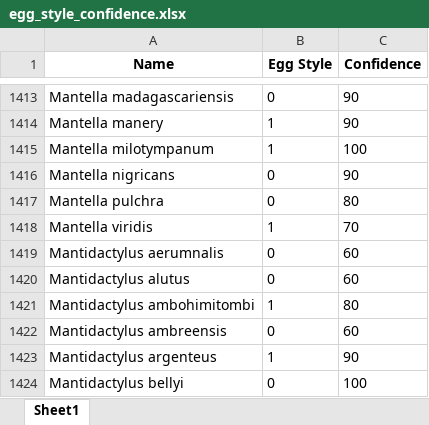
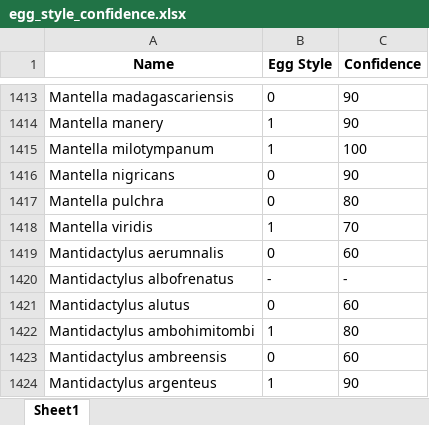
Before and after one commit to harpak-lab/Data-Compilation-Model, an Excel workbook: results/egg_style_confidence.xlsx, sheet Sheet1, drawn as a sheet; only a part is shown, gaps mark what is left out; the shorter side is filled out with more unchanged rows; values as stored, in another font and other column widths than the file's, no borders; charts and pictures not drawn; the diff names each change by its address in the sheet, - before the commit and + after, or states it on an @@ line.

```diff
--- a/results/egg_style_confidence.xlsx (sheet Sheet1)
+++ b/results/egg_style_confidence.xlsx (sheet Sheet1)
+row 1420: Mantidactylus albofrenatus | - | -
```
Also changed, not shown: data/Reference_Froggy_Spreadsheet.xlsx, results/cross_verification_results.xlsx, 9 other files.
